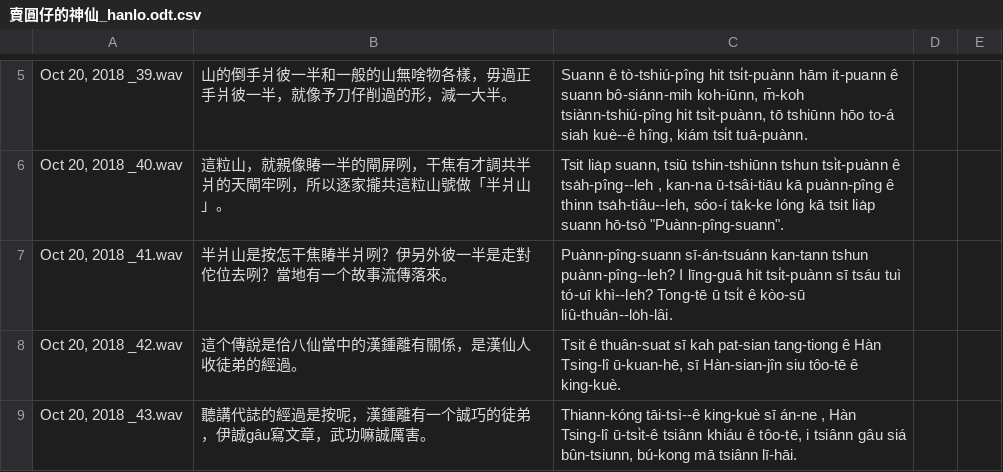
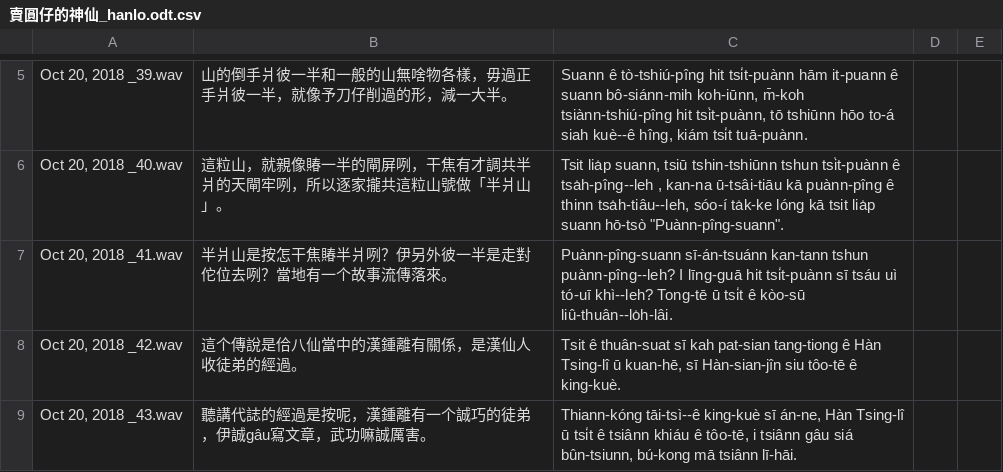
Before and after one commit to i3thuan5/SuiSiann-KauTui, a CSV file: csv/賣圓仔的神仙_hanlo.odt.csv, drawn as a sheet; only a part is shown, gaps mark what is left out; the diff covers the shown part only; the diff names each change by its address in the sheet, - before the commit and + after, or states it on an @@ line.

Commit message:
改第二頁。家己全全換做ti7

```diff
--- a/csv/賣圓仔的神仙_hanlo.odt.csv
+++ b/csv/賣圓仔的神仙_hanlo.odt.csv
-C7: …sī tsáu tuì tó-uī khì--leh?…
+C7: …sī tsáu uì tó-uī khì--leh?…
-C8: …Hàn Tsing-lî ū-kuan-hē, sī Hàn-sian-jîn…
+C8: …Hàn Tsing-lî ū kuan-hē, sī Hàn-sian-jîn…
-C9: …king-kuè sī án-ne , Hàn Tsing-lî ū-tsi̍t-ê tsiânn khiáu…
+C9: …king-kuè sī án-ne, Hàn Tsing-lî ū tsi̍t ê tsiânn khiáu…
```
Also changed, not shown: 7 edited cells elsewhere in this file.
